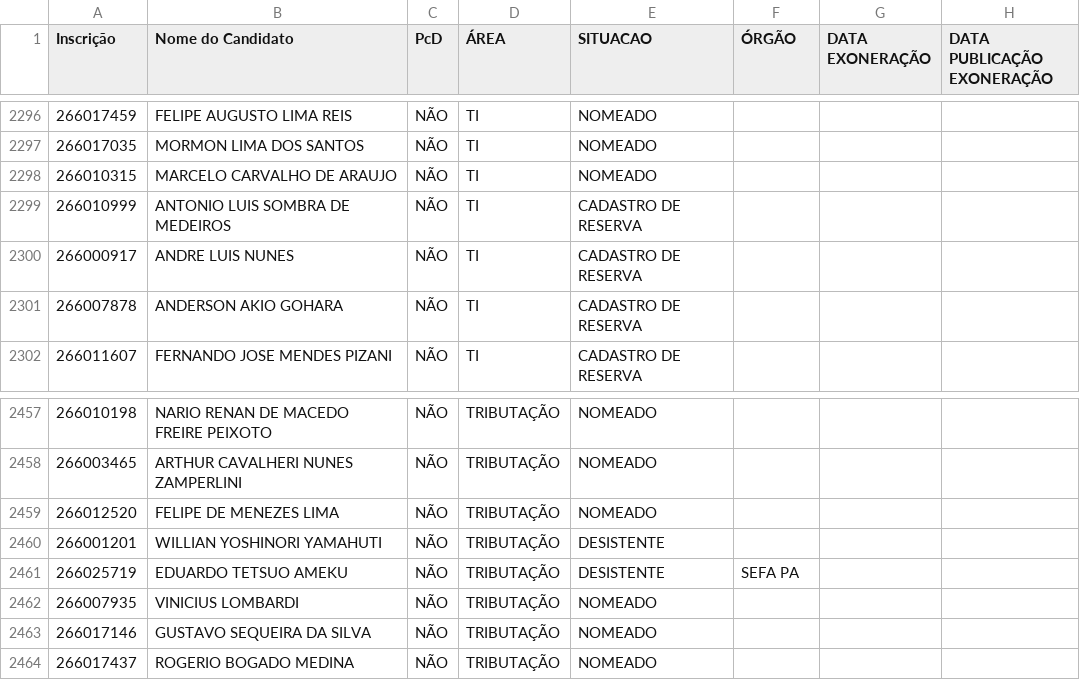
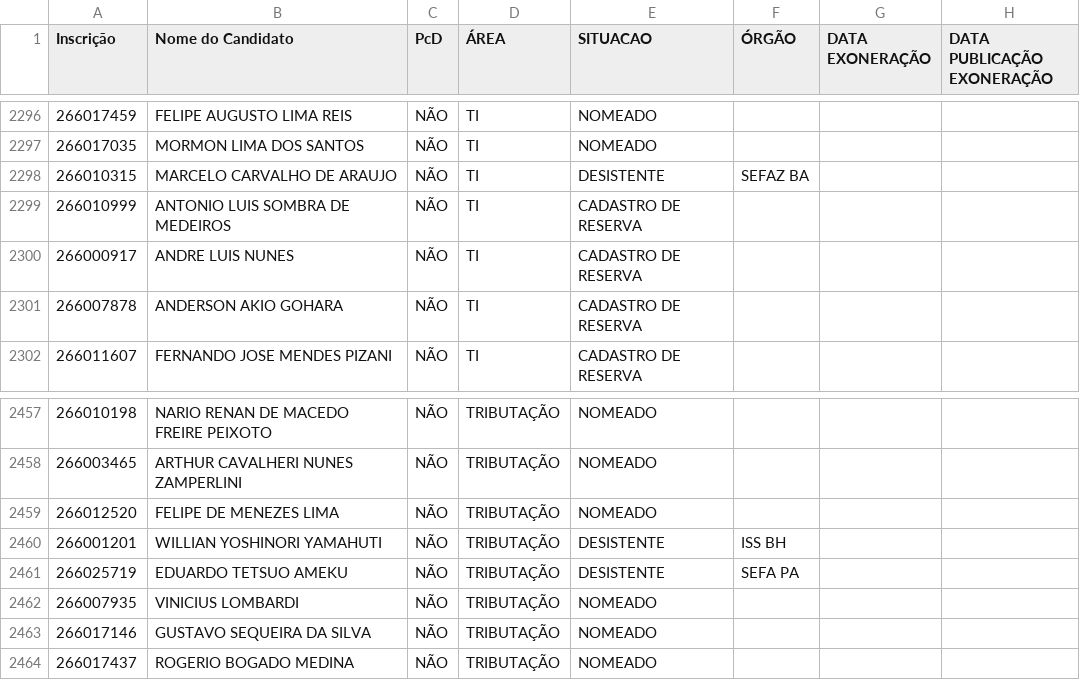
Before and after one commit to observatoriosefmg/observatoriosefmg.github.io, a CSV file: evasao/data/dados.csv, drawn as a sheet; only a part is shown, gaps mark what is left out.

Commit message:
DADOS

```diff
--- a/evasao/data/dados.csv
+++ b/evasao/data/dados.csv
@@ -2297,3 +2297,3 @@
 266017035;MORMON LIMA DOS SANTOS;NÃO;TI;NOMEADO;;;
-266010315;MARCELO CARVALHO DE ARAUJO;NÃO;TI;NOMEADO;;;
+266010315;MARCELO CARVALHO DE ARAUJO;NÃO;TI;DESISTENTE;SEFAZ BA;;
 266010999;ANTONIO LUIS SOMBRA DE MEDEIROS;NÃO;TI;CADASTRO DE RESERVA;;;
@@ -2459,3 +2459,3 @@
 266012520;FELIPE DE MENEZES LIMA;NÃO;TRIBUTAÇÃO;NOMEADO;;;
-266001201;WILLIAN YOSHINORI YAMAHUTI;NÃO;TRIBUTAÇÃO;DESISTENTE;;;
+266001201;WILLIAN YOSHINORI YAMAHUTI;NÃO;TRIBUTAÇÃO;DESISTENTE;ISS BH;;
 266025719;EDUARDO TETSUO AMEKU;NÃO;TRIBUTAÇÃO;DESISTENTE;SEFA PA;;
```
